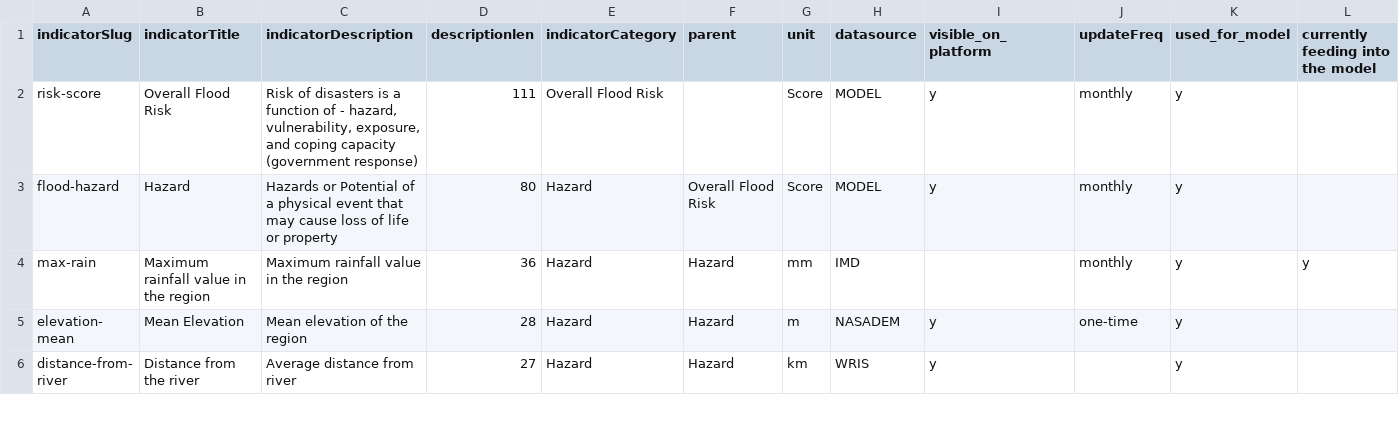
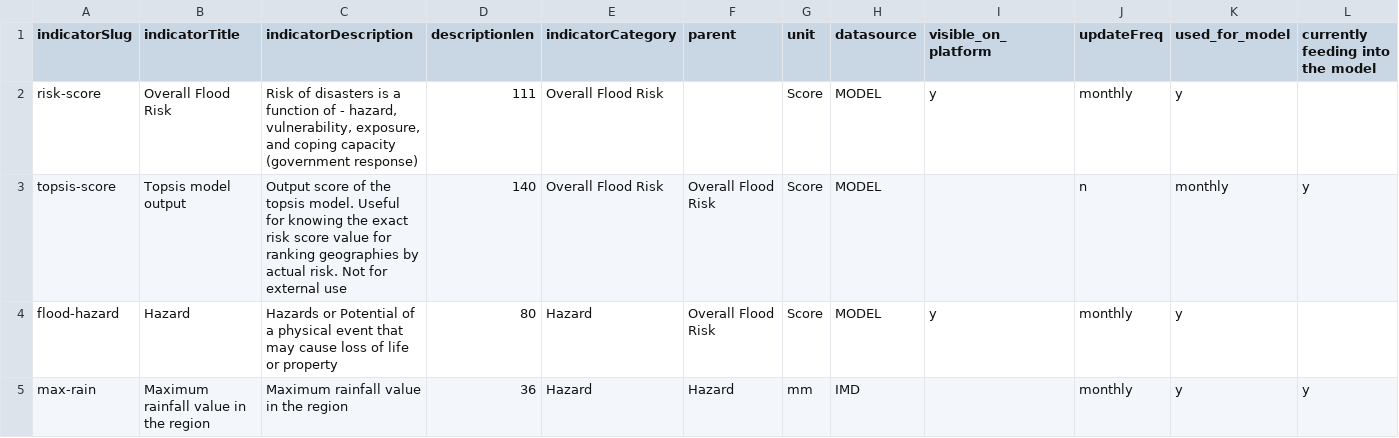
Before and after one commit to CivicDataLab/IDS-DRR-Data-Management, a CSV file: layer/assets/indicators/odisha_indicators.csv, drawn as a sheet; only a part is shown; the shorter side is filled out with more unchanged rows; rows hold the shown columns only; the diff names each change by its address in the sheet, - before the commit and + after, or states it on an @@ line.

Commit message:
Update data for HP and Odisha

```diff
--- a/layer/assets/indicators/odisha_indicators.csv
+++ b/layer/assets/indicators/odisha_indicators.csv
+row 3: topsis-score | Topsis model output | Output score of the topsis model. Useful for knowing the exact risk score value for ranking geographies by actual risk. Not for external use | 140 | Overall Flood Risk | Overall Flood Risk | Score | MODEL |  | n | monthly | y
```
Also changed, not shown: layer/assets/indicators/Himachal_Pradesh_indicators.csv.
